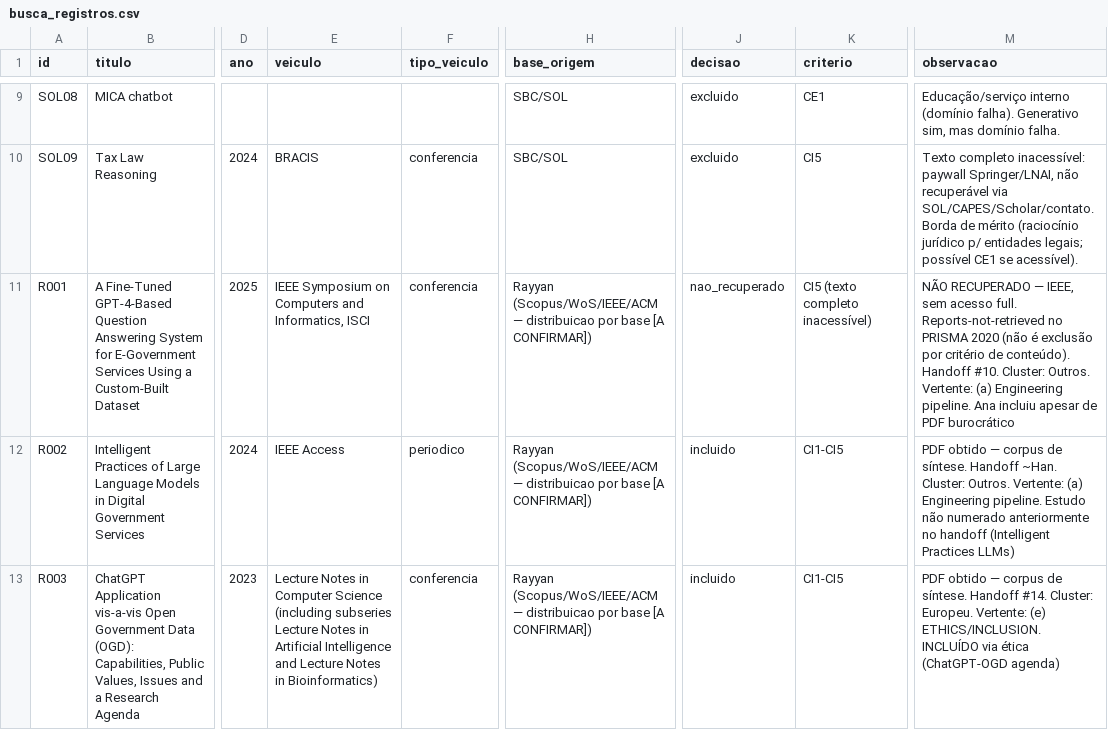
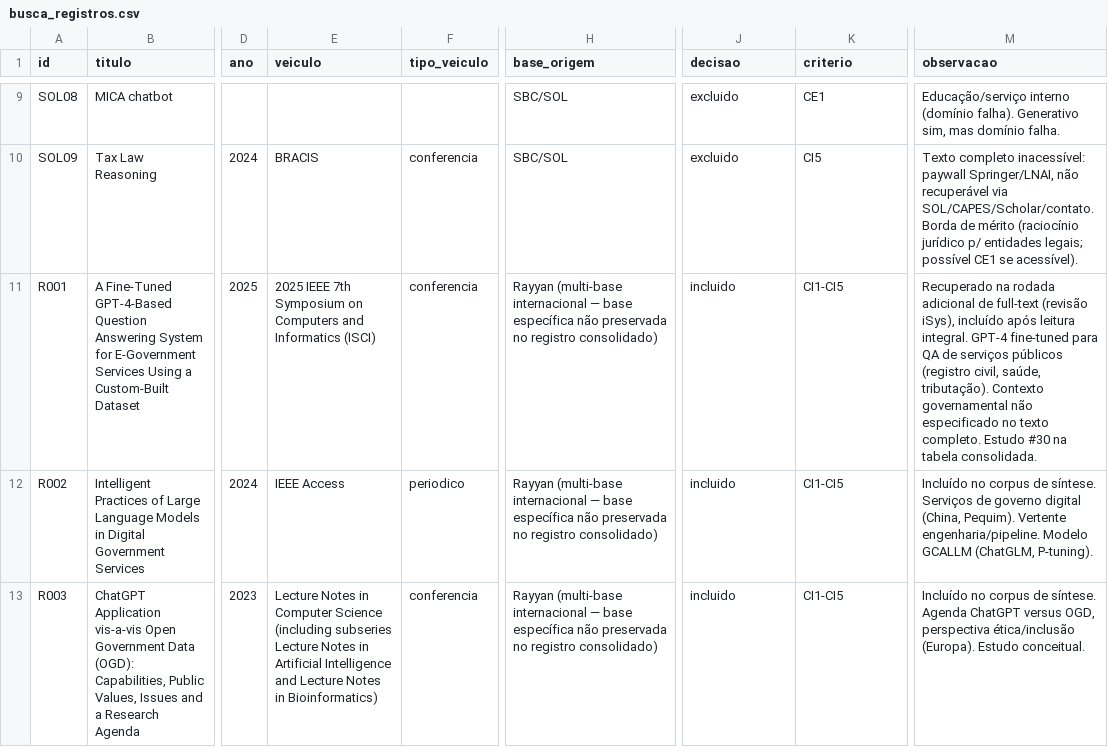
Before and after one commit to AnaBeatriz-Carvalho/rsl-generative-ai-ogd, a CSV file: busca_registros.csv, drawn as a sheet; only a part is shown, gaps mark what is left out; the diff covers the shown part only; the diff names each change by its address in the sheet, - before the commit and + after, or states it on an @@ line.

Commit message:
finalize iSys major revision and corpus reconciliation

```diff
--- a/busca_registros.csv
+++ b/busca_registros.csv
-E11 (veiculo): IEEE Symposium on Computers and Informatics, ISCI
+E11 (veiculo): 2025 IEEE 7th Symposium on Computers and Informatics (ISCI)
-H11:H13 (base_origem): Rayyan (Scopus/WoS/IEEE/ACM — distribuicao por base [A CONFIRMAR])
+H11:H13 (base_origem): Rayyan (multi-base internacional — base específica não preservada no registro consolidado)
-J11 (decisao): nao_recuperado
+J11 (decisao): incluido
-K11 (criterio): CI5 (texto completo inacessível)
+K11 (criterio): CI1-CI5
-M11 (observacao): NÃO RECUPERADO — IEEE, sem acesso full. Reports-not-retrieved no PRISMA 2020 (não é exclusão por critério de conteúdo). Handoff #10. Cluster: Outros. Vertente: (a) Engineering pipeline. Ana incluiu apesar de PDF burocrático
+M11 (observacao): Recuperado na rodada adicional de full-text (revisão iSys), incluído após leitura integral. GPT-4 fine-tuned para QA de serviços públicos (registro civil, saúde, tributação). Contexto governamental não especificado no texto completo. Estudo #30 na tabela consolidada.
-M12 (observacao): PDF obtido — corpus de síntese. Handoff ~Han. Cluster: Outros. Vertente: (a) Engineering pipeline. Estudo não numerado anteriormente no handoff (Intelligent Practices LLMs)
+M12 (observacao): Incluído no corpus de síntese. Serviços de governo digital (China, Pequim). Vertente engenharia/pipeline. Modelo GCALLM (ChatGLM, P-tuning).
-M13 (observacao): PDF obtido — corpus de síntese. Handoff #14. Cluster: Europeu. Vertente: (e) ETHICS/INCLUSION. INCLUÍDO via ética (ChatGPT-OGD agenda)
+M13 (observacao): Incluído no corpus de síntese. Agenda ChatGPT versus OGD, perspectiva ética/inclusão (Europa). Estudo conceitual.
```
Also changed, not shown: 152 edited cells elsewhere in this file, 20 other files.
